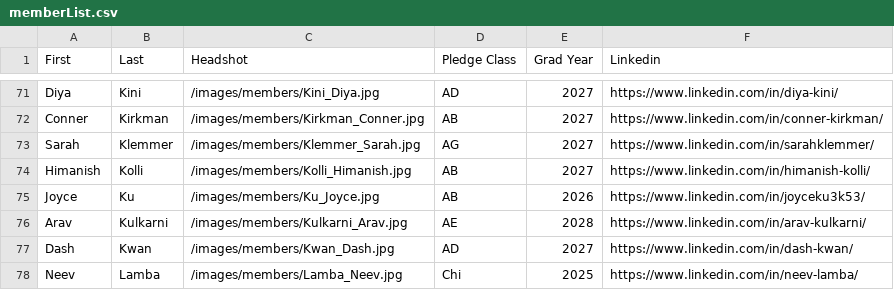
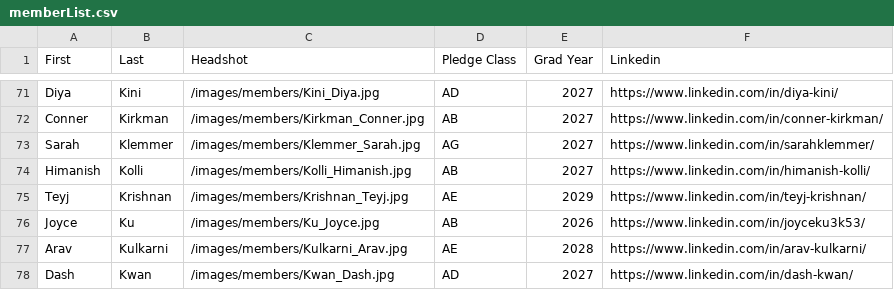
Before and after one commit to ktp-dev/ktp-dev.github.io, a CSV file: public/memberList.csv, drawn as a sheet; only a part is shown, gaps mark what is left out; the shorter side is filled out with more unchanged rows; the diff names each change by its address in the sheet, - before the commit and + after, or states it on an @@ line.

```diff
--- a/public/memberList.csv
+++ b/public/memberList.csv
+row 75: Teyj | Krishnan | /images/members/Krishnan_Teyj.jpg | AE | 2029 | https://www.linkedin.com/in/teyj-krishnan/
```
Also changed, not shown: 2 other files.
